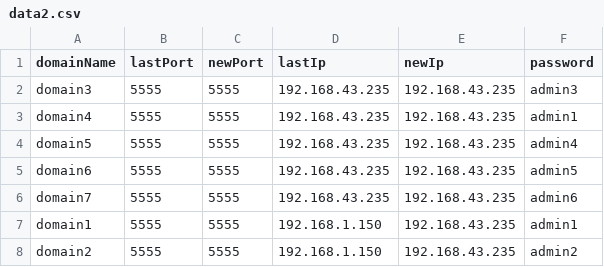
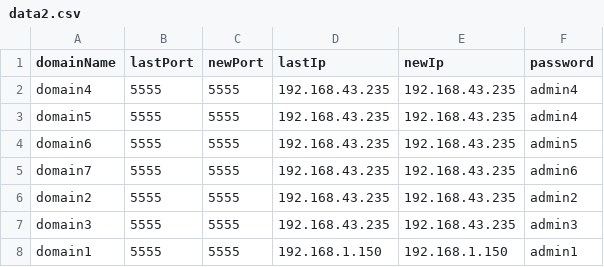
Before and after one commit to Youness-Harrizi/Dns-dynamique, a CSV file: DynamicDns/out/production/DynamicDns/data2.csv, drawn as a sheet.

```diff
--- a/DynamicDns/out/production/DynamicDns/data2.csv
+++ b/DynamicDns/out/production/DynamicDns/data2.csv
@@ -1,4 +1,3 @@
 domainName,lastPort,newPort,lastIp,newIp,password
-domain3,5555,5555,192.168.43.235,192.168.43.235,admin3
-domain4,5555,5555,192.168.43.235,192.168.43.235,admin1
+domain4,5555,5555,192.168.43.235,192.168.43.235,admin4
 domain5,5555,5555,192.168.43.235,192.168.43.235,admin4
@@ -6,3 +5,4 @@ domain6,5555,5555,192.168.43.235,192.168.43.235,admin5
 domain7,5555,5555,192.168.43.235,192.168.43.235,admin6
-domain1,5555,5555,192.168.1.150,192.168.43.235,admin1
-domain2,5555,5555,192.168.1.150,192.168.43.235,admin2
+domain2,5555,5555,192.168.43.235,192.168.43.235,admin2
+domain3,5555,5555,192.168.43.235,192.168.43.235,admin3
+domain1,5555,5555,192.168.1.150,192.168.1.150,admin1
```
Also changed, not shown: DynamicDns/out/production/DynamicDns/myTempFile.csv, DynamicDns/src/data2.csv, 11 other files.
